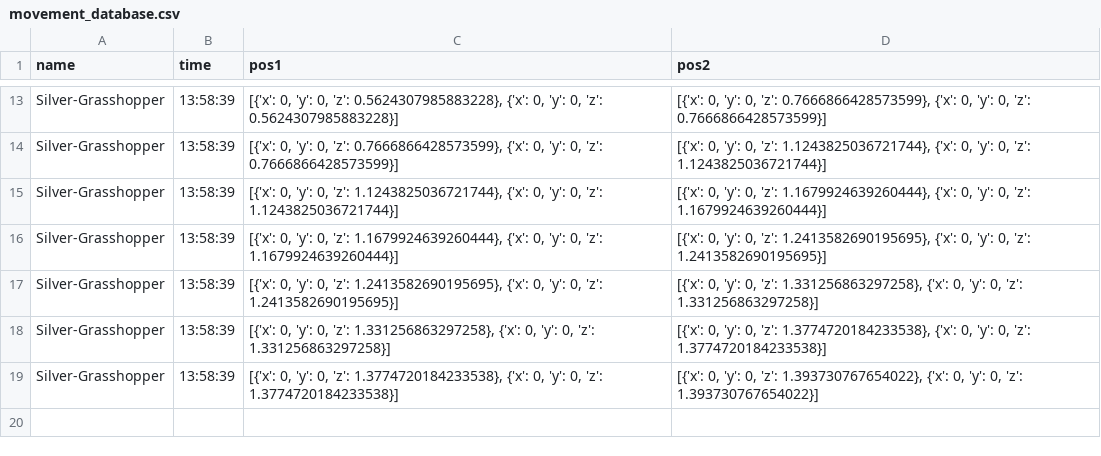
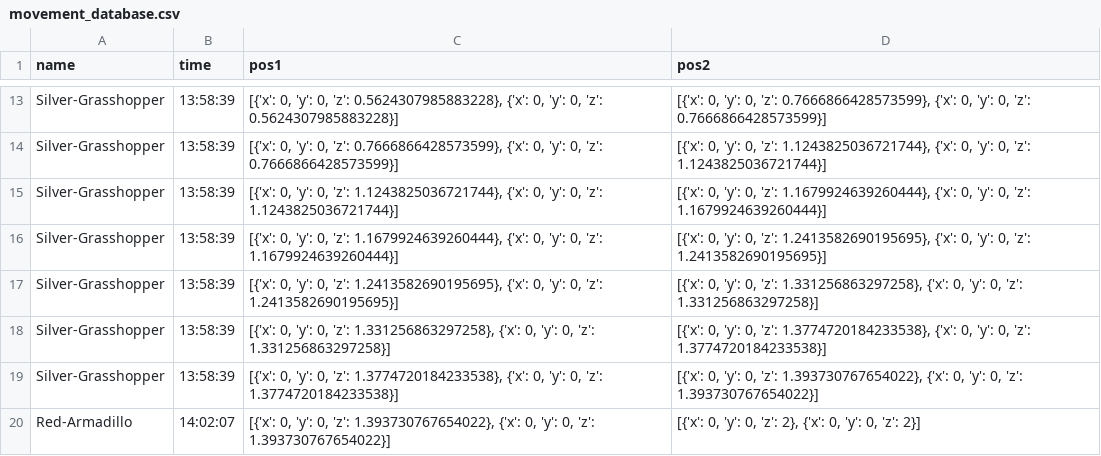
Before and after one commit to HU-ICT-LAB/WebVR-Demo, a CSV file: ai-game/datafiles/movement_database.csv, drawn as a sheet; only a part is shown, gaps mark what is left out; the diff names each change by its address in the sheet, - before the commit and + after, or states it on an @@ line.

```diff
--- a/ai-game/datafiles/movement_database.csv
+++ b/ai-game/datafiles/movement_database.csv
+row 20: Red-Armadillo | 14:02:07 | [{'x': 0, 'y': 0, 'z': 1.393730767654022}, {'x': 0, 'y': 0, 'z': 1.393730767654022}] | [{'x': 0, 'y': 0, 'z': 2}, {'x': 0, 'y': 0, 'z': 2}]
```
Also changed, not shown: 2 other files.
